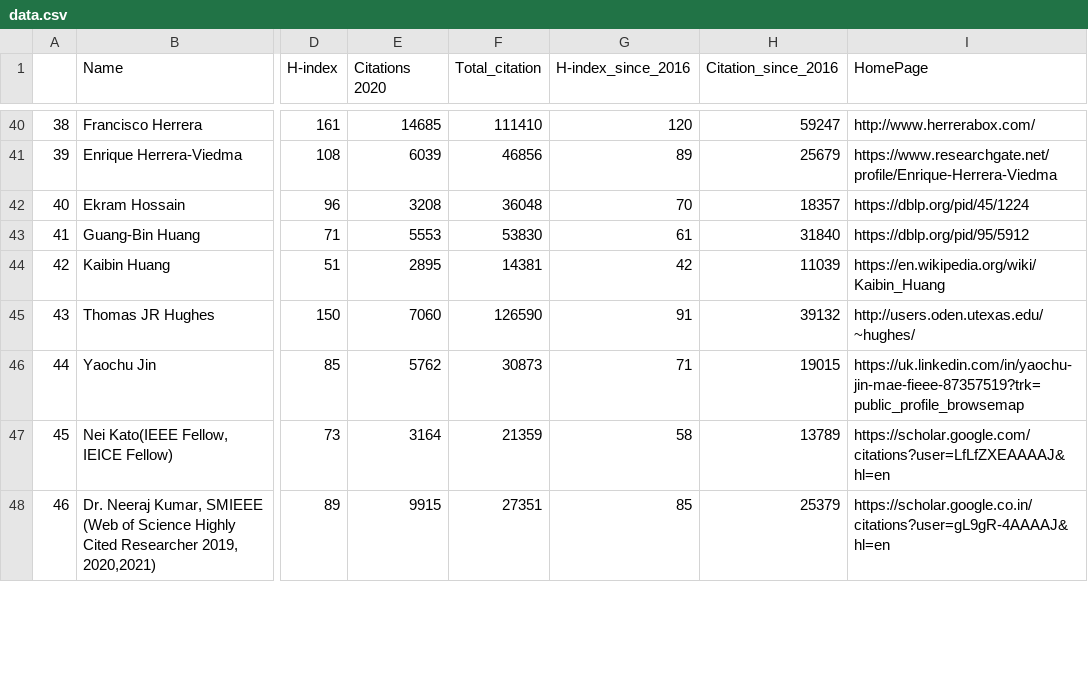
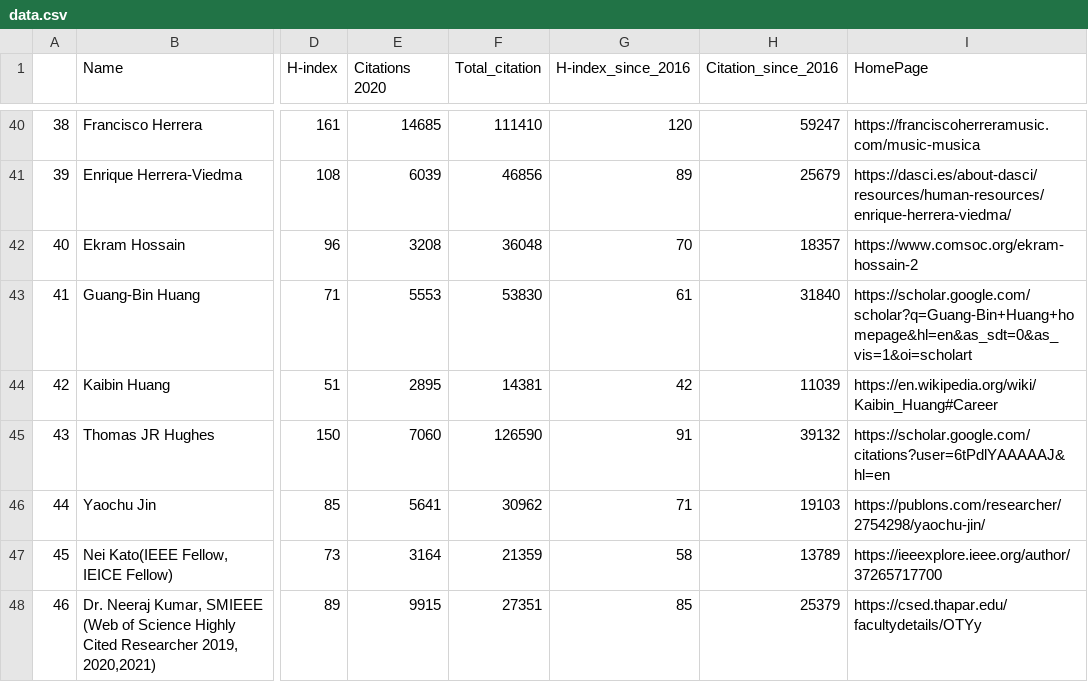
Before and after one commit to cryptogeekk/insights2techinfo, a CSV file: data.csv, drawn as a sheet; only a part is shown, gaps mark what is left out; the diff covers the shown part only; the diff names each change by its address in the sheet, - before the commit and + after, or states it on an @@ line.

```diff
--- a/data.csv
+++ b/data.csv
-I40 (HomePage): http://www.herrerabox.com/
+I40 (HomePage): https://franciscoherreramusic.com/music-musica
-I41 (HomePage): https://www.researchgate.net/profile/Enrique-Herrera-Viedma
+I41 (HomePage): https://dasci.es/about-dasci/resources/human-resources/enrique-herrera-viedma/
-I42 (HomePage): https://dblp.org/pid/45/1224
+I42 (HomePage): https://www.comsoc.org/ekram-hossain-2
-I43 (HomePage): https://dblp.org/pid/95/5912
+I43 (HomePage): https://scholar.google.com/scholar?q=Guang-Bin+Huang+homepage&hl=en&as_sdt=0&as_vis=1&oi=scholart
-I44 (HomePage): https://en.wikipedia.org/wiki/Kaibin_Huang
+I44 (HomePage): https://en.wikipedia.org/wiki/Kaibin_Huang#Career
-I45 (HomePage): http://users.oden.utexas.edu/~hughes/
+I45 (HomePage): https://scholar.google.com/citations?user=6tPdlYAAAAAJ&hl=en
-E46 (Citations 2020): 5762
+E46 (Citations 2020): 5641
-F46 (Total_citation): 30873
+F46 (Total_citation): 30962
-H46 (Citation_since_2016): 19015
+H46 (Citation_since_2016): 19103
-I46 (HomePage): https://uk.linkedin.com/in/yaochu-jin-mae-fieee-87357519?trk=public_profile_browsemap
+I46 (HomePage): https://publons.com/researcher/2754298/yaochu-jin/
-I47 (HomePage): https://scholar.google.com/citations?user=LfLfZXEAAAAJ&hl=en
+I47 (HomePage): https://ieeexplore.ieee.org/author/37265717700
-I48 (HomePage): https://scholar.google.co.in/citations?user=gL9gR-4AAAAJ&hl=en
+I48 (HomePage): https://csed.thapar.edu/facultydetails/OTYy
```
Also changed, not shown: 171 edited cells elsewhere in this file, 1 other file.
